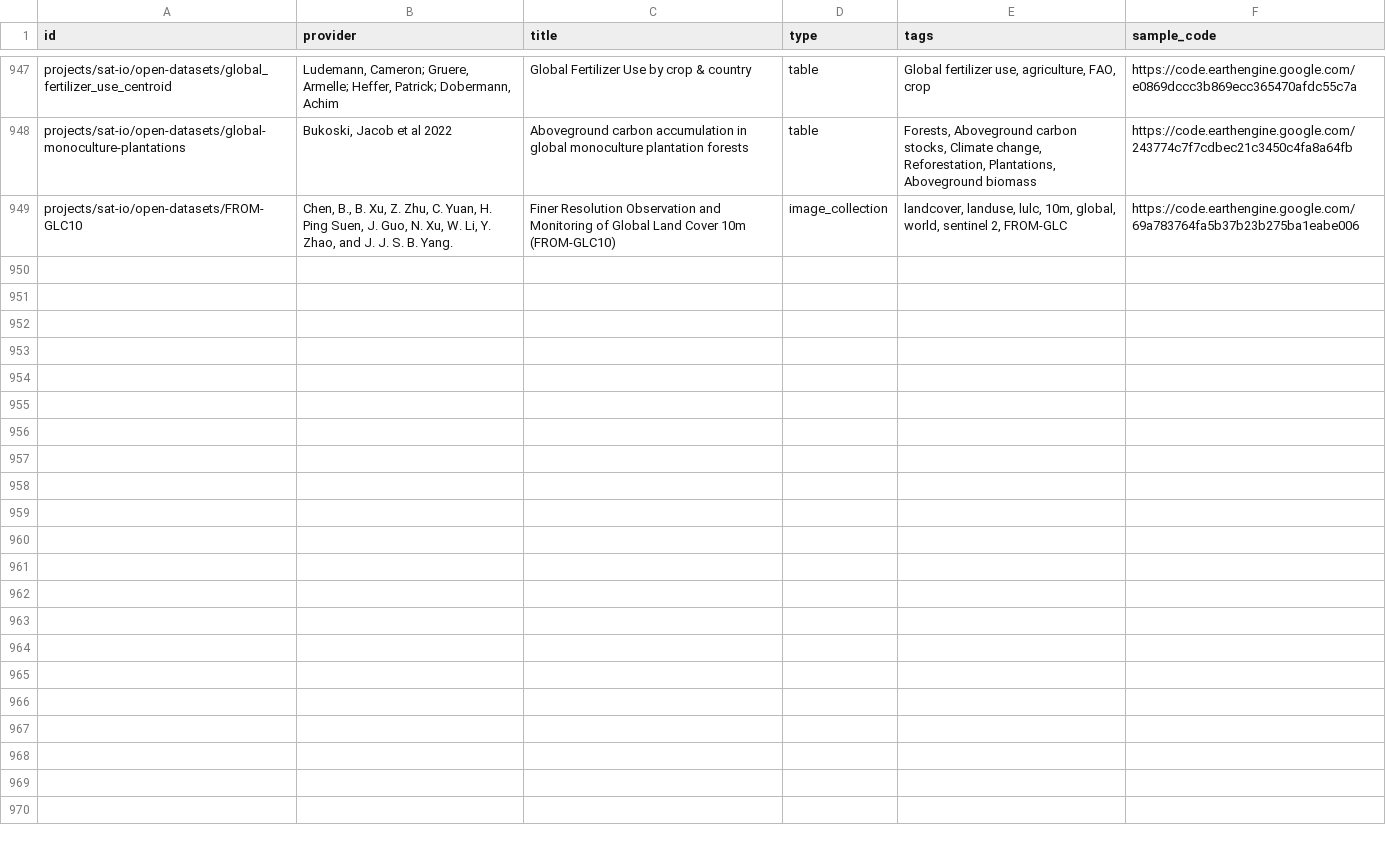
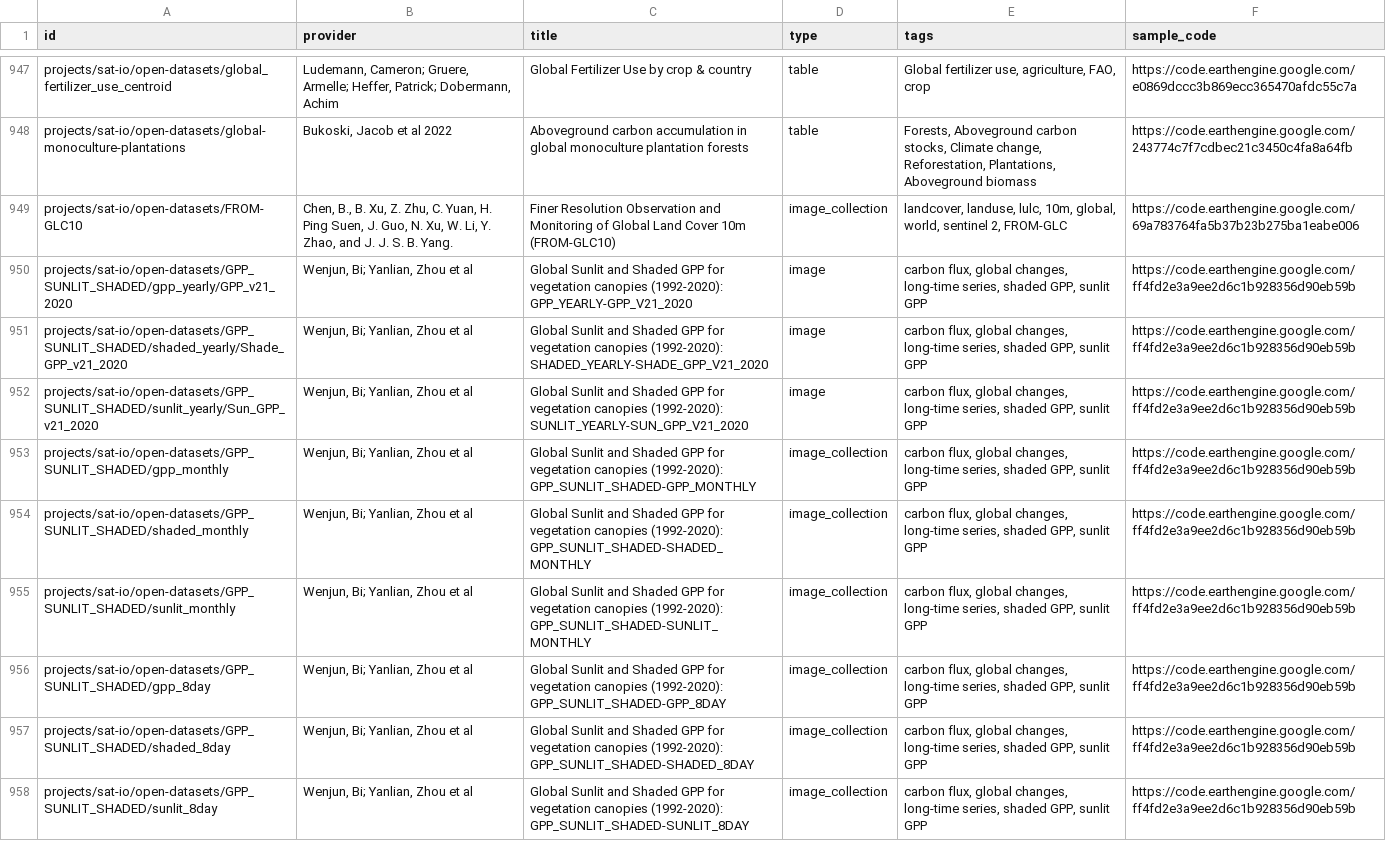
Before and after one commit to samapriya/awesome-gee-community-datasets, a CSV file: community_datasets.csv, drawn as a sheet; only a part is shown, gaps mark what is left out; the diff names each change by its address in the sheet, - before the commit and + after, or states it on an @@ line.

```diff
--- a/community_datasets.csv
+++ b/community_datasets.csv
+row 950: projects/sat-io/open-datasets/GPP_SUNLIT_SHADED/gpp_yearly/GPP_v21_2020 | Wenjun, Bi; Yanlian, Zhou et al | Global Sunlit and Shaded GPP for vegetation canopies (1992-2020): GPP_YEARLY-GPP_V21_2020 | image | carbon flux, global changes, long-time series, shaded GPP, sunlit GPP | https://code.earthengine.google.com/ff4fd2e3a9ee2d6c1b928356d90eb59b
+row 951: projects/sat-io/open-datasets/GPP_SUNLIT_SHADED/shaded_yearly/Shade_GPP_v21_2020 | Wenjun, Bi; Yanlian, Zhou et al | Global Sunlit and Shaded GPP for vegetation canopies (1992-2020): SHADED_YEARLY-SHADE_GPP_V21_2020 | image | carbon flux, global changes, long-time series, shaded GPP, sunlit GPP | https://code.earthengine.google.com/ff4fd2e3a9ee2d6c1b928356d90eb59b
+row 952: projects/sat-io/open-datasets/GPP_SUNLIT_SHADED/sunlit_yearly/Sun_GPP_v21_2020 | Wenjun, Bi; Yanlian, Zhou et al | Global Sunlit and Shaded GPP for vegetation canopies (1992-2020): SUNLIT_YEARLY-SUN_GPP_V21_2020 | image | carbon flux, global changes, long-time series, shaded GPP, sunlit GPP | https://code.earthengine.google.com/ff4fd2e3a9ee2d6c1b928356d90eb59b
+row 953: projects/sat-io/open-datasets/GPP_SUNLIT_SHADED/gpp_monthly | Wenjun, Bi; Yanlian, Zhou et al | Global Sunlit and Shaded GPP for vegetation canopies (1992-2020): GPP_SUNLIT_SHADED-GPP_MONTHLY | image_collection | carbon flux, global changes, long-time series, shaded GPP, sunlit GPP | https://code.earthengine.google.com/ff4fd2e3a9ee2d6c1b928356d90eb59b
+row 954: projects/sat-io/open-datasets/GPP_SUNLIT_SHADED/shaded_monthly | Wenjun, Bi; Yanlian, Zhou et al | Global Sunlit and Shaded GPP for vegetation canopies (1992-2020): GPP_SUNLIT_SHADED-SHADED_MONTHLY | image_collection | carbon flux, global changes, long-time series, shaded GPP, sunlit GPP | https://code.earthengine.google.com/ff4fd2e3a9ee2d6c1b928356d90eb59b
+row 955: projects/sat-io/open-datasets/GPP_SUNLIT_SHADED/sunlit_monthly | Wenjun, Bi; Yanlian, Zhou et al | Global Sunlit and Shaded GPP for vegetation canopies (1992-2020): GPP_SUNLIT_SHADED-SUNLIT_MONTHLY | image_collection | carbon flux, global changes, long-time series, shaded GPP, sunlit GPP | https://code.earthengine.google.com/ff4fd2e3a9ee2d6c1b928356d90eb59b
+row 956: projects/sat-io/open-datasets/GPP_SUNLIT_SHADED/gpp_8day | Wenjun, Bi; Yanlian, Zhou et al | Global Sunlit and Shaded GPP for vegetation canopies (1992-2020): GPP_SUNLIT_SHADED-GPP_8DAY | image_collection | carbon flux, global changes, long-time series, shaded GPP, sunlit GPP | https://code.earthengine.google.com/ff4fd2e3a9ee2d6c1b928356d90eb59b
+row 957: projects/sat-io/open-datasets/GPP_SUNLIT_SHADED/shaded_8day | Wenjun, Bi; Yanlian, Zhou et al | Global Sunlit and Shaded GPP for vegetation canopies (1992-2020): GPP_SUNLIT_SHADED-SHADED_8DAY | image_collection | carbon flux, global changes, long-time series, shaded GPP, sunlit GPP | https://code.earthengine.google.com/ff4fd2e3a9ee2d6c1b928356d90eb59b
+row 958: projects/sat-io/open-datasets/GPP_SUNLIT_SHADED/sunlit_8day | Wenjun, Bi; Yanlian, Zhou et al | Global Sunlit and Shaded GPP for vegetation canopies (1992-2020): GPP_SUNLIT_SHADED-SUNLIT_8DAY | image_collection | carbon flux, global changes, long-time series, shaded GPP, sunlit GPP | https://code.earthengine.google.com/ff4fd2e3a9ee2d6c1b928356d90eb59b
```
